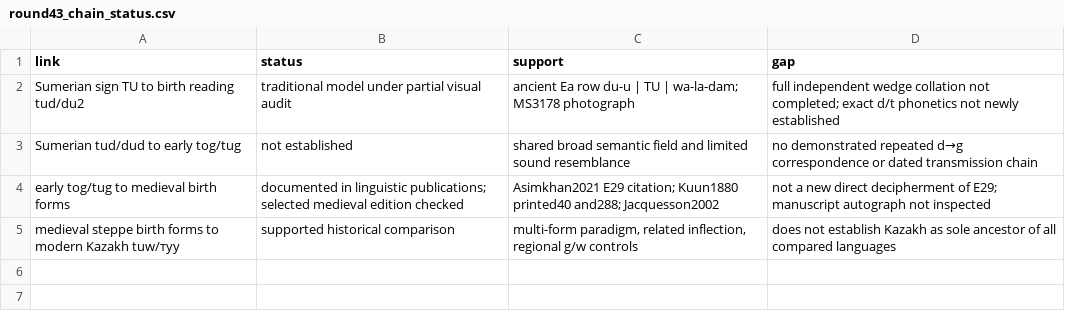
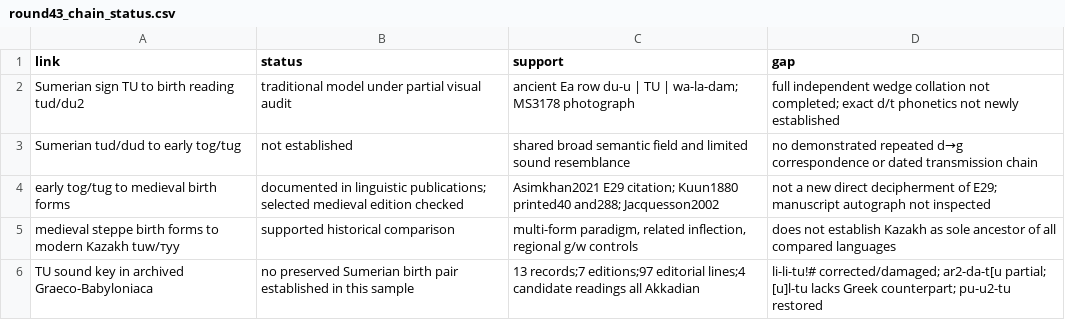
Before and after one commit to DauletBai/tartarus, a CSV file: research/sumerian_cuneiform/data/round43_chain_status.csv, drawn as a sheet.

```diff
--- a/research/sumerian_cuneiform/data/round43_chain_status.csv
+++ b/research/sumerian_cuneiform/data/round43_chain_status.csv
@@ -5 +5,2 @@ early tog/tug to medieval birth forms,documented in linguistic publications; sel
 medieval steppe birth forms to modern Kazakh tuw/туу,supported historical comparison,"multi-form paradigm, related inflection, regional g/w controls",does not establish Kazakh as sole ancestor of all compared languages
+TU sound key in archived Graeco-Babyloniaca,no preserved Sumerian birth pair established in this sample,13 records;7 editions;97 editorial lines;4 candidate readings all Akkadian,li-li-tu!# corrected/damaged; ar2-da-t[u partial; [u]l-tu lacks Greek counterpart; pu-u2-tu restored
```
Also changed, not shown: MANIFEST.csv, research/sumerian_cuneiform/data/round42_MIN_screen.csv, 14 other files.
